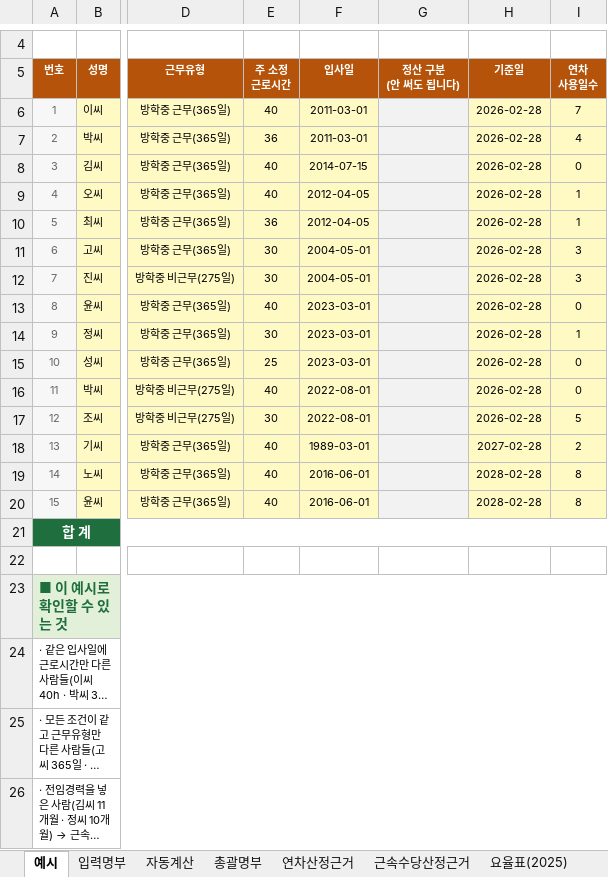
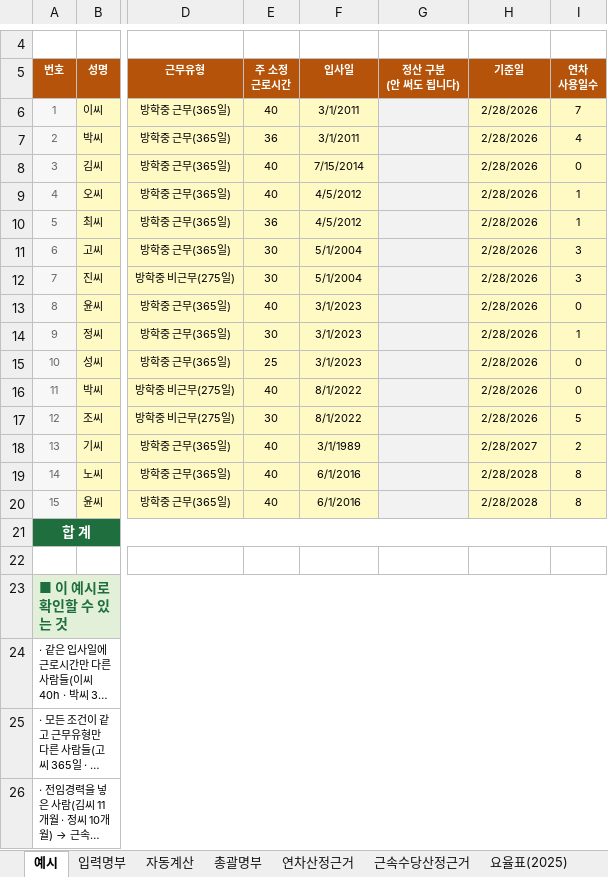
Before and after one commit to christmasgo7862-glitch/barodogu, an Excel workbook: files/yeoncha-onestop.xlsx, sheet 예시, drawn as a sheet; only a part is shown, gaps mark what is left out; long unchanged cells end in …; values as stored, in another font and other column widths than the file's, no borders; the diff names each change by its address in the sheet, - before the commit and + after, or states it on an @@ line.

```diff
--- a/files/yeoncha-onestop.xlsx (sheet 예시)
+++ b/files/yeoncha-onestop.xlsx (sheet 예시)
-F6:F7 (입사일): 2011-03-01
+F6:F7 (입사일): 3/1/2011
-H6:H17 (기준일): 2026-02-28
+H6:H17 (기준일): 2/28/2026
-F8 (입사일): 2014-07-15
+F8 (입사일): 7/15/2014
-F9:F10 (입사일): 2012-04-05
+F9:F10 (입사일): 4/5/2012
-F11:F12 (입사일): 2004-05-01
+F11:F12 (입사일): 5/1/2004
-F13:F15 (입사일): 2023-03-01
+F13:F15 (입사일): 3/1/2023
-F16:F17 (입사일): 2022-08-01
+F16:F17 (입사일): 8/1/2022
-F18 (입사일): 1989-03-01
+F18 (입사일): 3/1/1989
-H18 (기준일): 2027-02-28
+H18 (기준일): 2/28/2027
-F19:F20 (입사일): 2016-06-01
+F19:F20 (입사일): 6/1/2016
-H19:H20 (기준일): 2028-02-28
+H19:H20 (기준일): 2/28/2028
```
Also changed, not shown: 1 other file.
